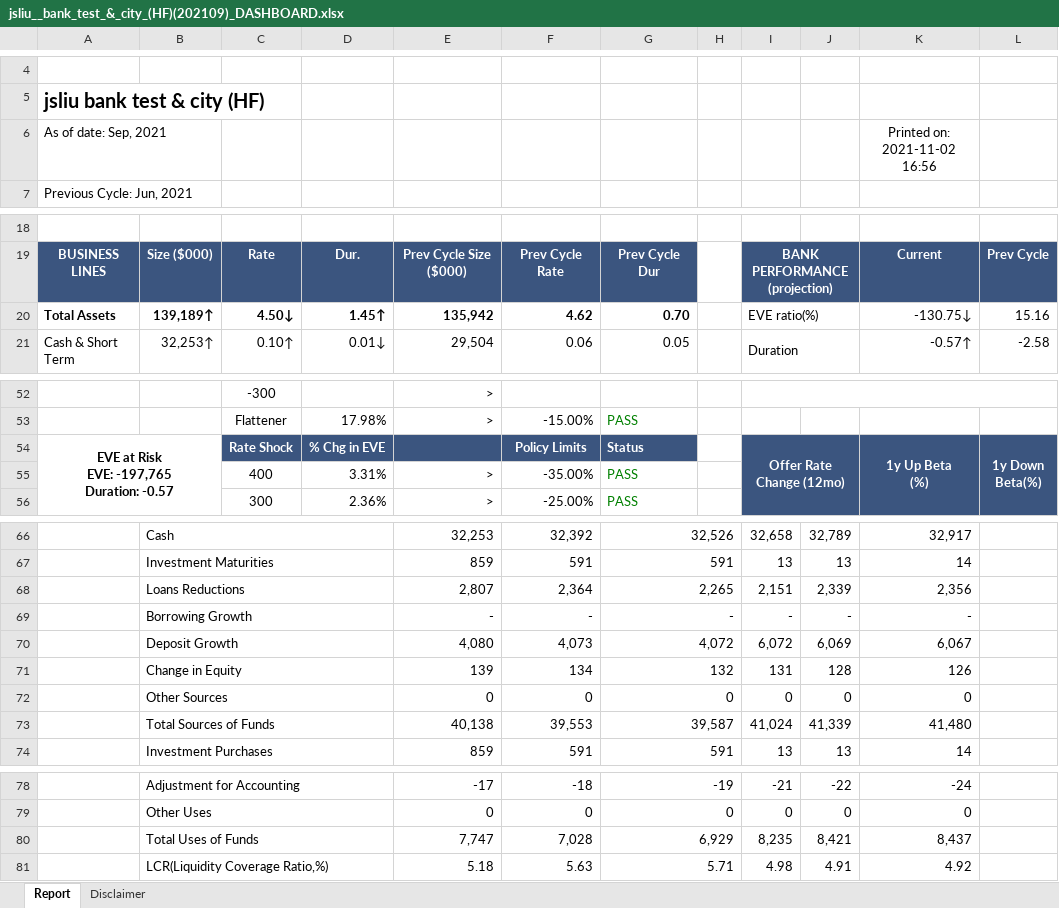
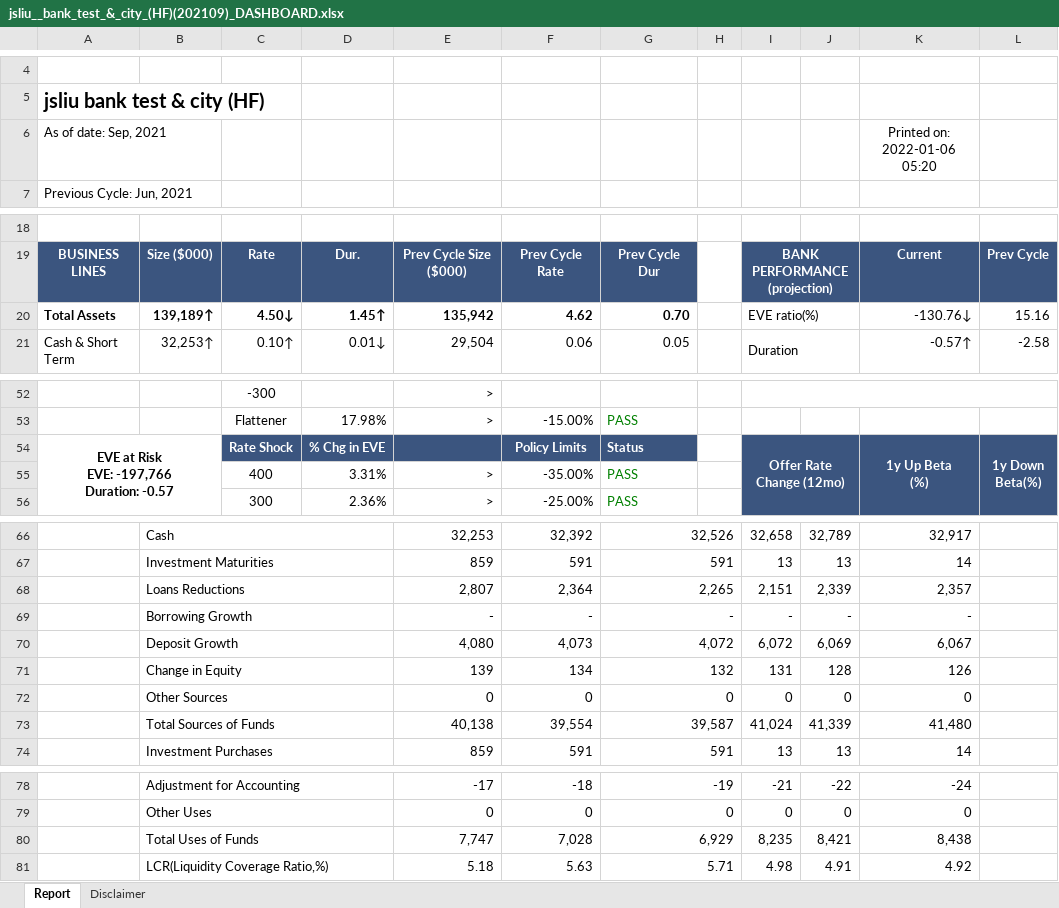
Before and after one commit to jasenliu/AutoTHCN, an Excel workbook: lib/report/benchmark_report/web14/exl/202109/jsliu__bank_test_&_city_(HF)(202109)_DASHBOARD.xlsx, sheet Report, drawn as a sheet; only a part is shown, gaps mark what is left out; values as stored, in another font and other column widths than the file's, no borders; charts and pictures not drawn; ↵ is a line break in a cell; the diff names each change by its address in the sheet, - before the commit and + after, or states it on an @@ line.

```diff
--- a/lib/report/benchmark_report/web14/exl/202109/jsliu__bank_test_&_city_(HF)(202109)_DASHBOARD.xlsx (sheet Report)
+++ b/lib/report/benchmark_report/web14/exl/202109/jsliu__bank_test_&_city_(HF)(202109)_DASHBOARD.xlsx (sheet Report)
-K6: Printed on: 2021-11-02 16:56
+K6: Printed on: 2022-01-06 05:20
-K20: -130.75↓
+K20: -130.76↓
-A54: EVE at Risk ↵ EVE: -197,765 ↵ Duration: -0.57
+A54: EVE at Risk ↵ EVE: -197,766 ↵ Duration: -0.57
-K68: 2,356
+K68: 2,357
-F73: 39,553
+F73: 39,554
-K80: 8,437
+K80: 8,438
```
Also changed, not shown: charts or pictures, lib/report/benchmark_report/web14/exl/202109/jsliu__bank_test_&_city_(HF)(202109)-Base_Real_Cash_Flow.xlsx, lib/report/benchmark_report/web14/exl/202109/jsliu__bank_test_&_city_(HF)(202109)_EaR.xlsx, 8 other files.
